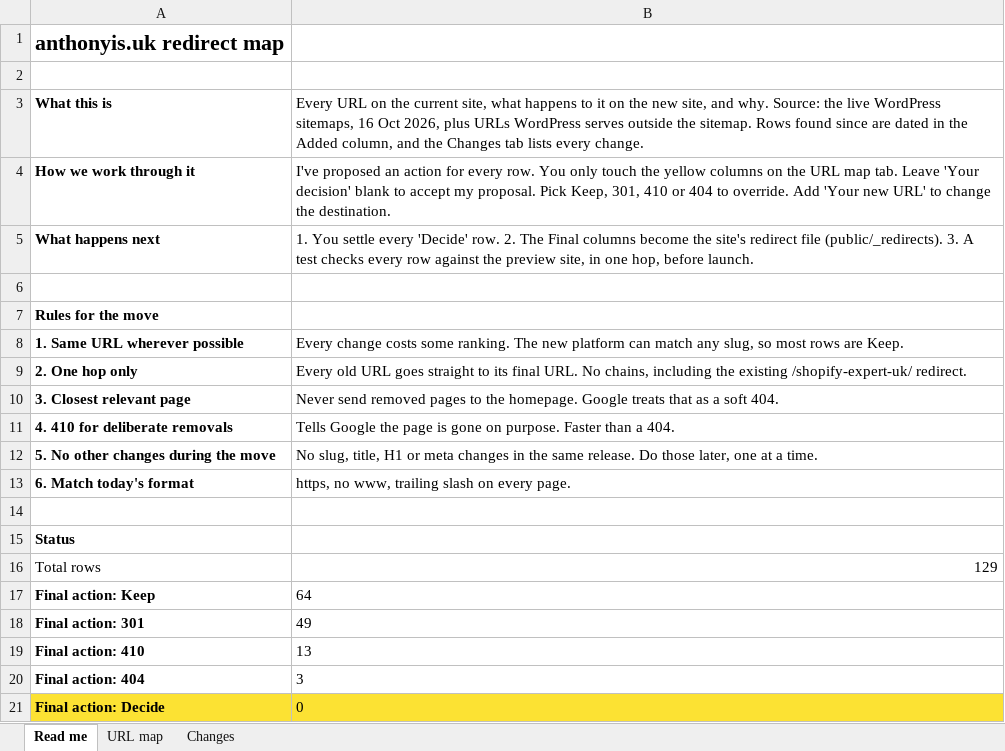
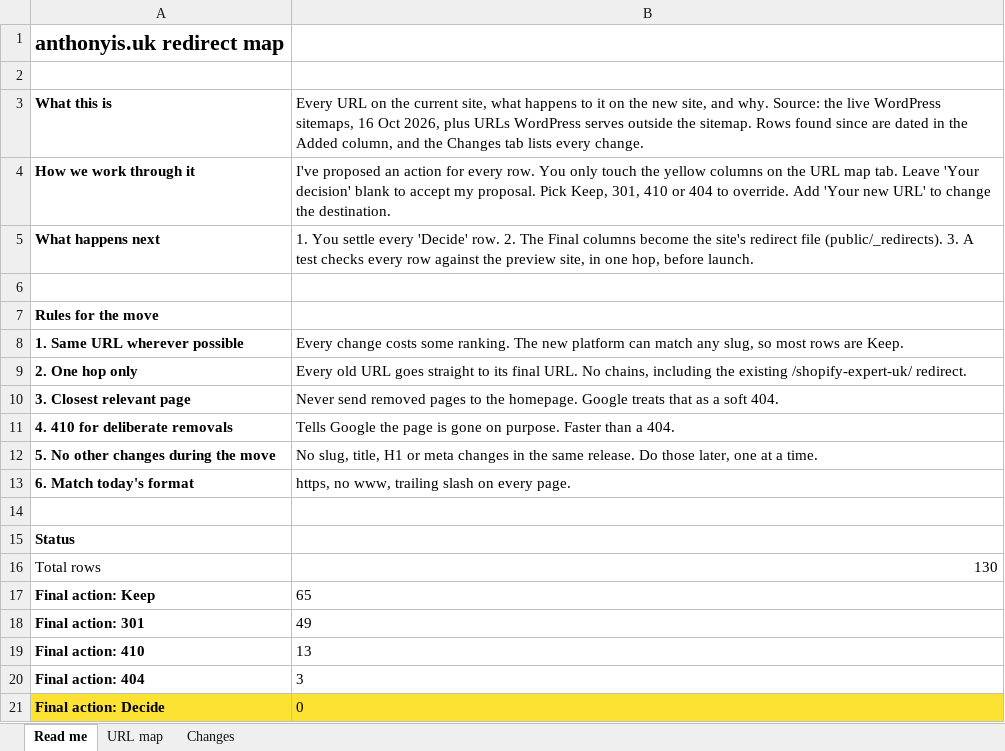
Before and after one commit to anthonyisfreelance/anthony-is-freelance, an Excel workbook: migration/redirect-map.xlsx, sheet Read me, drawn as a sheet; values as stored, in another font and other column widths than the file's, no borders; the diff names each change by its address in the sheet, - before the commit and + after, or states it on an @@ line.

```diff
--- a/migration/redirect-map.xlsx (sheet Read me)
+++ b/migration/redirect-map.xlsx (sheet Read me)
-B16: 129
+B16: 130
-B17: 64
+B17: 65
```
Also changed, not shown: sheet URL map, sheet Changes, 19 other files.
